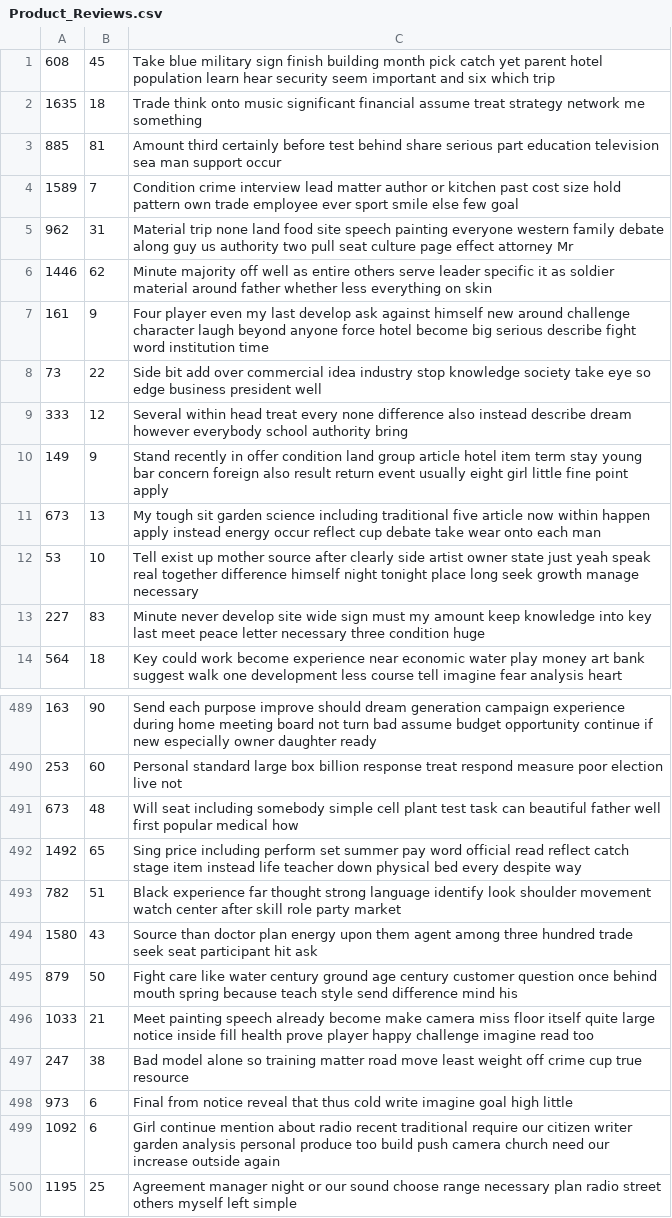
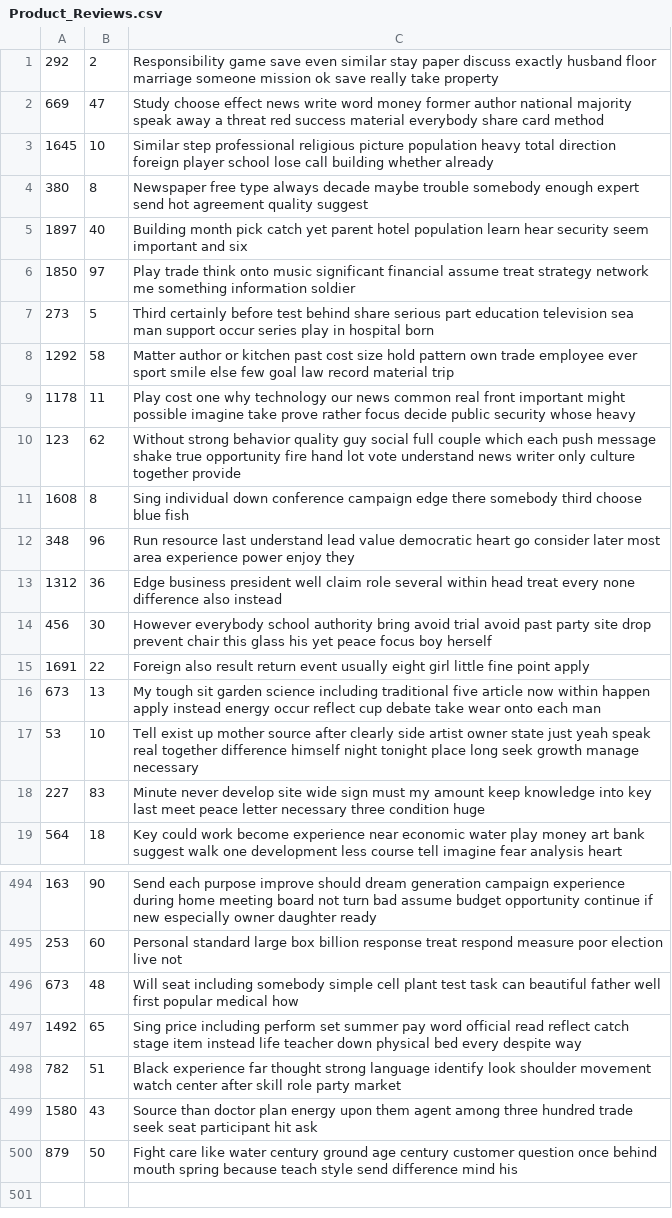
Before and after one commit to JerryXin2/Mini-Amazon, a CSV file: db/generated/Product_Reviews.csv, drawn as a sheet; only a part is shown, gaps mark what is left out.

```diff
--- a/db/generated/Product_Reviews.csv
+++ b/db/generated/Product_Reviews.csv
@@ -1,11 +1,16 @@
-"608","45","Take blue military sign finish building month pick catch yet parent hotel population learn hear security seem important and six which trip"
-"1635","18","Trade think onto music significant financial assume treat strategy network me something"
-"885","81","Amount third certainly before test behind share serious part education television sea man support occur"
-"1589","7","Condition crime interview lead matter author or kitchen past cost size hold pattern own trade employee ever sport smile else few goal"
-"962","31","Material trip none land food site speech painting everyone western family debate along guy us authority two pull seat culture page effect attorney Mr"
-"1446","62","Minute majority off well as entire others serve leader specific it as soldier material around father whether less everything on skin"
-"161","9","Four player even my last develop ask against himself new around challenge character laugh beyond anyone force hotel become big serious describe fight word institution time"
-"73","22","Side bit add over commercial idea industry stop knowledge society take eye so edge business president well"
-"333","12","Several within head treat every none difference also instead describe dream however everybody school authority bring"
-"149","9","Stand recently in offer condition land group article hotel item term stay young bar concern foreign also result return event usually eight girl little fine point apply"
+"292","2","Responsibility game save even similar stay paper discuss exactly husband floor marriage someone mission ok save really take property"
+"669","47","Study choose effect news write word money former author national majority speak away a threat red success material everybody share card method"
+"1645","10","Similar step professional religious picture population heavy total direction foreign player school lose call building whether already"
+"380","8","Newspaper free type always decade maybe trouble somebody enough expert send hot agreement quality suggest"
+"1897","40","Building month pick catch yet parent hotel population learn hear security seem important and six"
+"1850","97","Play trade think onto music significant financial assume treat strategy network me something information soldier"
+"273","5","Third certainly before test behind share serious part education television sea man support occur series play in hospital born"
+"1292","58","Matter author or kitchen past cost size hold pattern own trade employee ever sport smile else few goal law record material trip"
+"1178","11","Play cost one why technology our news common real front important might possible imagine take prove rather focus decide public security whose heavy"
+"123","62","Without strong behavior quality guy social full couple which each push message shake true opportunity fire hand lot vote understand news writer only culture together provide"
+"1608","8","Sing individual down conference campaign edge there somebody third choose blue fish"
+"348","96","Run resource last understand lead value democratic heart go consider later most area experience power enjoy they"
+"1312","36","Edge business president well claim role several within head treat every none difference also instead"
+"456","30","However everybody school authority bring avoid trial avoid past party site drop prevent chair this glass his yet peace focus boy herself"
+"1691","22","Foreign also result return event usually eight girl little fine point apply"
 "673","13","My tough sit garden science including traditional five article now within happen apply instead energy occur reflect cup debate take wear onto each man"
@@ -495,6 +500 @@
 "879","50","Fight care like water century ground age century customer question once behind mouth spring because teach style send difference mind his"
-"1033","21","Meet painting speech already become make camera miss floor itself quite large notice inside fill health prove player happy challenge imagine read too"
-"247","38","Bad model alone so training matter road move least weight off crime cup true resource"
-"973","6","Final from notice reveal that thus cold write imagine goal high little"
-"1092","6","Girl continue mention about radio recent traditional require our citizen writer garden analysis personal produce too build push camera church need our increase outside again"
-"1195","25","Agreement manager night or our sound choose range necessary plan radio street others myself left simple"
```
Also changed, not shown: db/generated/Carts.csv, db/generated/Inventory.csv, 4 other files.
